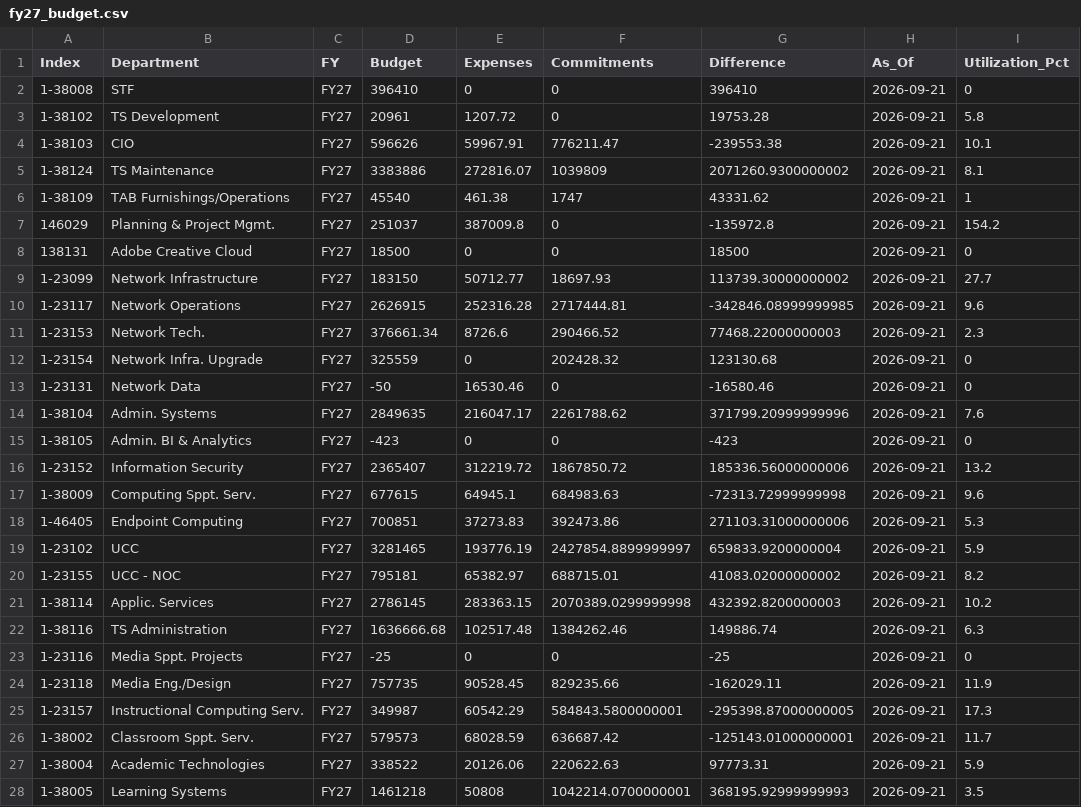
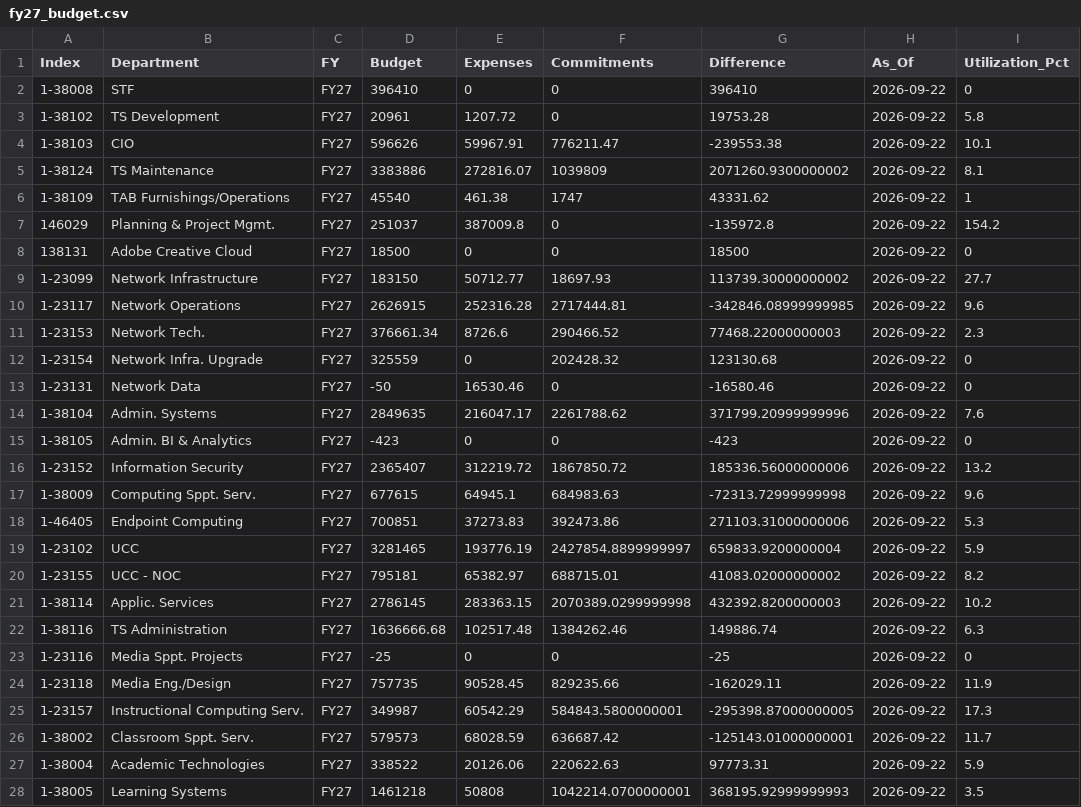
Before and after one commit to Tejesh18/vcu-finance-dashboard, a CSV file: data/fy27_budget.csv, drawn as a sheet; only a part is shown; the diff covers the shown part only.

Commit message:
Automated data refresh: fy27_budget.csv

```diff
--- a/data/fy27_budget.csv
+++ b/data/fy27_budget.csv
@@ -1,28 +1,28 @@
 Index,Department,FY,Budget,Expenses,Commitments,Difference,As_Of,Utilization_Pct
-1-38008,STF,FY27,396410,0,0,396410,2026-09-21,0
-1-38102,TS Development,FY27,20961,1207.72,0,19753.28,2026-09-21,5.8
-1-38103,CIO,FY27,596626,59967.91,776211.47,-239553.38,2026-09-21,10.1
-1-38124,TS Maintenance,FY27,3383886,272816.07,1039809,2071260.9300000002,2026-09-21,8.1
-1-38109,TAB Furnishings/Operations,FY27,45540,461.38,1747,43331.62,2026-09-21,1
-146029,Planning & Project Mgmt.,FY27,251037,387009.8,0,-135972.8,2026-09-21,154.2
-138131,Adobe Creative Cloud,FY27,18500,0,0,18500,2026-09-21,0
-1-23099,Network Infrastructure,FY27,183150,50712.77,18697.93,113739.30000000002,2026-09-21,27.7
-1-23117,Network Operations,FY27,2626915,252316.28,2717444.81,-342846.08999999985,2026-09-21,9.6
-1-23153,Network Tech.,FY27,376661.34,8726.6,290466.52,77468.22000000003,2026-09-21,2.3
-1-23154,Network Infra. Upgrade,FY27,325559,0,202428.32,123130.68,2026-09-21,0
-1-23131,Network Data,FY27,-50,16530.46,0,-16580.46,2026-09-21,0
-1-38104,Admin. Systems,FY27,2849635,216047.17,2261788.62,371799.20999999996,2026-09-21,7.6
-1-38105,Admin. BI & Analytics,FY27,-423,0,0,-423,2026-09-21,0
-1-23152,Information Security,FY27,2365407,312219.72,1867850.72,185336.56000000006,2026-09-21,13.2
-1-38009,Computing Sppt. Serv.,FY27,677615,64945.1,684983.63,-72313.72999999998,2026-09-21,9.6
-1-46405,Endpoint Computing,FY27,700851,37273.83,392473.86,271103.31000000006,2026-09-21,5.3
-1-23102,UCC,FY27,3281465,193776.19,2427854.8899999997,659833.9200000004,2026-09-21,5.9
-1-23155,UCC - NOC,FY27,795181,65382.97,688715.01,41083.02000000002,2026-09-21,8.2
-1-38114,Applic. Services,FY27,2786145,283363.15,2070389.0299999998,432392.8200000003,2026-09-21,10.2
-1-38116,TS Administration,FY27,1636666.68,102517.48,1384262.46,149886.74,2026-09-21,6.3
-1-23116,Media Sppt. Projects,FY27,-25,0,0,-25,2026-09-21,0
-1-23118,Media Eng./Design,FY27,757735,90528.45,829235.66,-162029.11,2026-09-21,11.9
-1-23157,Instructional Computing Serv.,FY27,349987,60542.29,584843.5800000001,-295398.87000000005,2026-09-21,17.3
-1-38002,Classroom Sppt. Serv.,FY27,579573,68028.59,636687.42,-125143.01000000001,2026-09-21,11.7
-1-38004,Academic Technologies,FY27,338522,20126.06,220622.63,97773.31,2026-09-21,5.9
-1-38005,Learning Systems,FY27,1461218,50808,1042214.0700000001,368195.92999999993,2026-09-21,3.5
+1-38008,STF,FY27,396410,0,0,396410,2026-09-22,0
+1-38102,TS Development,FY27,20961,1207.72,0,19753.28,2026-09-22,5.8
+1-38103,CIO,FY27,596626,59967.91,776211.47,-239553.38,2026-09-22,10.1
+1-38124,TS Maintenance,FY27,3383886,272816.07,1039809,2071260.9300000002,2026-09-22,8.1
+1-38109,TAB Furnishings/Operations,FY27,45540,461.38,1747,43331.62,2026-09-22,1
+146029,Planning & Project Mgmt.,FY27,251037,387009.8,0,-135972.8,2026-09-22,154.2
+138131,Adobe Creative Cloud,FY27,18500,0,0,18500,2026-09-22,0
+1-23099,Network Infrastructure,FY27,183150,50712.77,18697.93,113739.30000000002,2026-09-22,27.7
+1-23117,Network Operations,FY27,2626915,252316.28,2717444.81,-342846.08999999985,2026-09-22,9.6
+1-23153,Network Tech.,FY27,376661.34,8726.6,290466.52,77468.22000000003,2026-09-22,2.3
+1-23154,Network Infra. Upgrade,FY27,325559,0,202428.32,123130.68,2026-09-22,0
+1-23131,Network Data,FY27,-50,16530.46,0,-16580.46,2026-09-22,0
+1-38104,Admin. Systems,FY27,2849635,216047.17,2261788.62,371799.20999999996,2026-09-22,7.6
+1-38105,Admin. BI & Analytics,FY27,-423,0,0,-423,2026-09-22,0
+1-23152,Information Security,FY27,2365407,312219.72,1867850.72,185336.56000000006,2026-09-22,13.2
+1-38009,Computing Sppt. Serv.,FY27,677615,64945.1,684983.63,-72313.72999999998,2026-09-22,9.6
+1-46405,Endpoint Computing,FY27,700851,37273.83,392473.86,271103.31000000006,2026-09-22,5.3
+1-23102,UCC,FY27,3281465,193776.19,2427854.8899999997,659833.9200000004,2026-09-22,5.9
+1-23155,UCC - NOC,FY27,795181,65382.97,688715.01,41083.02000000002,2026-09-22,8.2
+1-38114,Applic. Services,FY27,2786145,283363.15,2070389.0299999998,432392.8200000003,2026-09-22,10.2
+1-38116,TS Administration,FY27,1636666.68,102517.48,1384262.46,149886.74,2026-09-22,6.3
+1-23116,Media Sppt. Projects,FY27,-25,0,0,-25,2026-09-22,0
+1-23118,Media Eng./Design,FY27,757735,90528.45,829235.66,-162029.11,2026-09-22,11.9
+1-23157,Instructional Computing Serv.,FY27,349987,60542.29,584843.5800000001,-295398.87000000005,2026-09-22,17.3
+1-38002,Classroom Sppt. Serv.,FY27,579573,68028.59,636687.42,-125143.01000000001,2026-09-22,11.7
+1-38004,Academic Technologies,FY27,338522,20126.06,220622.63,97773.31,2026-09-22,5.9
+1-38005,Learning Systems,FY27,1461218,50808,1042214.0700000001,368195.92999999993,2026-09-22,3.5
```
Also changed, not shown: 10 edited cells elsewhere in this file.
